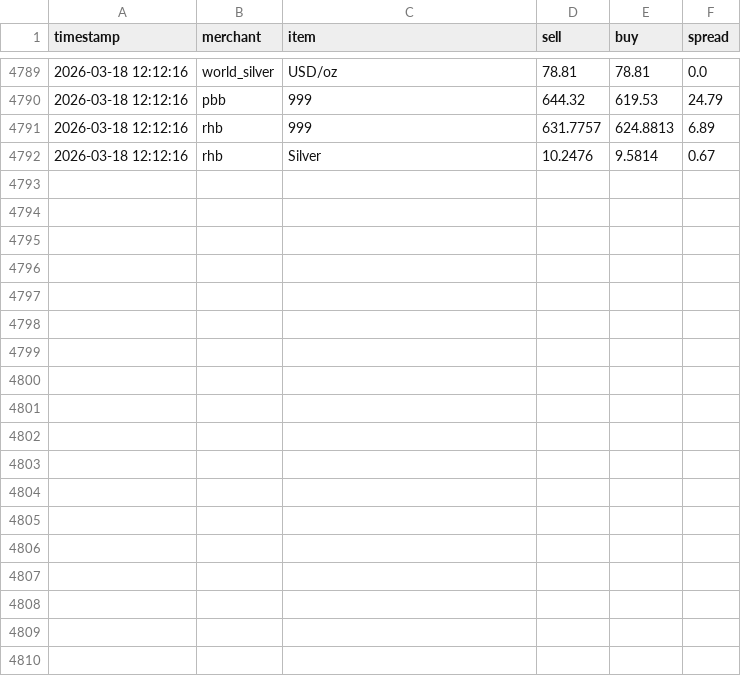
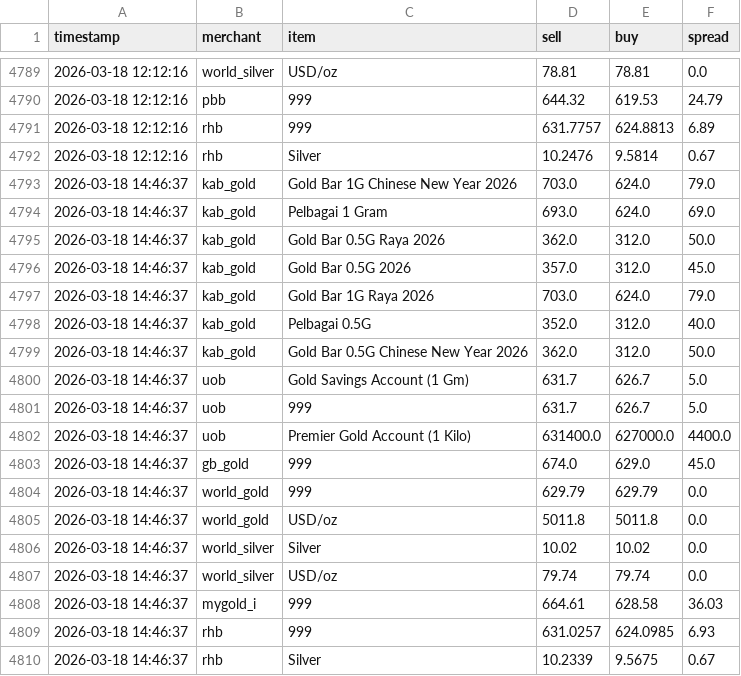
Before and after one commit to HKindaichi/pg-gold-price-api, a CSV file: output/history.csv, drawn as a sheet; only a part is shown, gaps mark what is left out.

```diff
--- a/output/history.csv
+++ b/output/history.csv
@@ -4792 +4792,19 @@ timestamp,merchant,item,sell,buy,spread
 2026-03-18 12:12:16,rhb,Silver,10.2476,9.5814,0.67
+2026-03-18 14:46:37,kab_gold,Gold Bar 1G Chinese New Year 2026,703.0,624.0,79.0
+2026-03-18 14:46:37,kab_gold,Pelbagai 1 Gram,693.0,624.0,69.0
+2026-03-18 14:46:37,kab_gold,Gold Bar 0.5G Raya 2026,362.0,312.0,50.0
+2026-03-18 14:46:37,kab_gold,Gold Bar 0.5G 2026,357.0,312.0,45.0
+2026-03-18 14:46:37,kab_gold,Gold Bar 1G Raya 2026,703.0,624.0,79.0
+2026-03-18 14:46:37,kab_gold,Pelbagai 0.5G,352.0,312.0,40.0
+2026-03-18 14:46:37,kab_gold,Gold Bar 0.5G Chinese New Year 2026,362.0,312.0,50.0
+2026-03-18 14:46:37,uob,Gold Savings Account (1 Gm),631.7,626.7,5.0
+2026-03-18 14:46:37,uob,999,631.7,626.7,5.0
+2026-03-18 14:46:37,uob,Premier Gold Account (1 Kilo),631400.0,627000.0,4400.0
+2026-03-18 14:46:37,gb_gold,999,674.0,629.0,45.0
+2026-03-18 14:46:37,world_gold,999,629.79,629.79,0.0
+2026-03-18 14:46:37,world_gold,USD/oz,5011.8,5011.8,0.0
+2026-03-18 14:46:37,world_silver,Silver,10.02,10.02,0.0
+2026-03-18 14:46:37,world_silver,USD/oz,79.74,79.74,0.0
+2026-03-18 14:46:37,mygold_i,999,664.61,628.58,36.03
+2026-03-18 14:46:37,rhb,999,631.0257,624.0985,6.93
+2026-03-18 14:46:37,rhb,Silver,10.2339,9.5675,0.67
```
Also changed, not shown: 1 other file.
